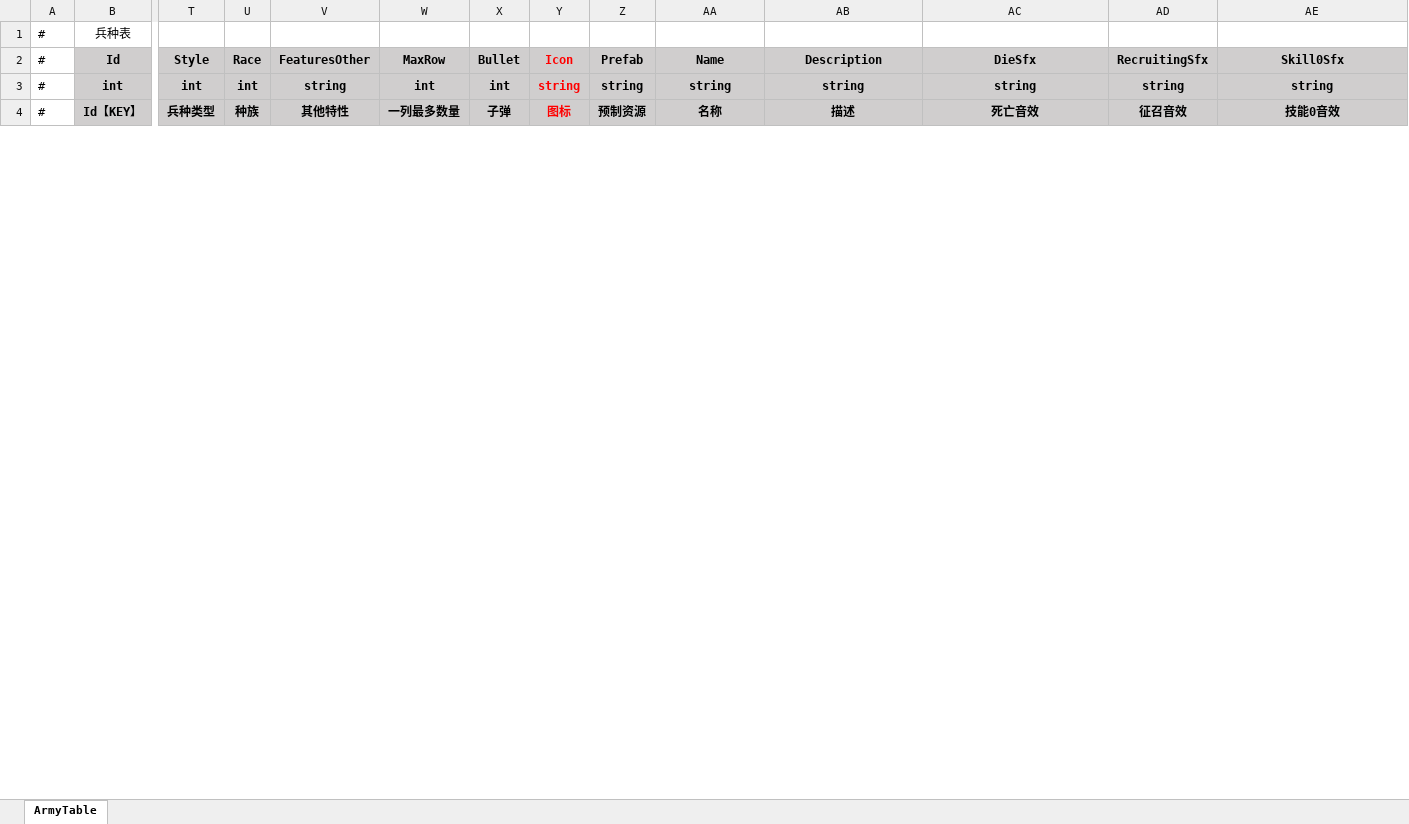
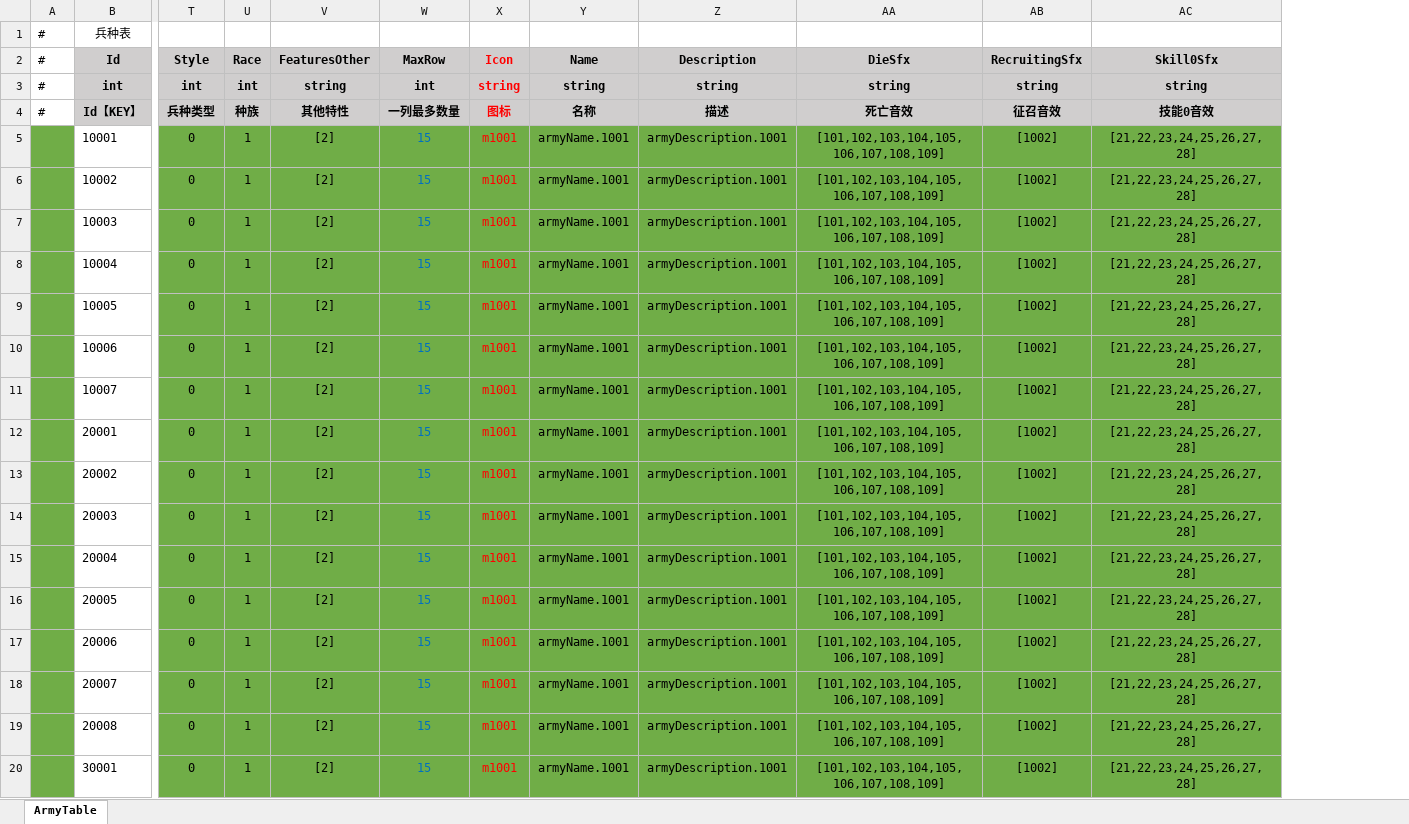
Before and after one commit to ShawnXiaoWork/DevToolBar, an Excel workbook: public/ArmyTable.xlsx, sheet ArmyTable, drawn as a sheet; only a part is shown, gaps mark what is left out; values as stored, in another font and other column widths than the file's, no borders; removed rows and columns are numbered as before the commit, all else as after; rows hold the shown columns only; the diff covers the shown part only; the diff names each change by its address in the sheet, - before the commit and + after, or states it on an @@ line.

```diff
--- a/public/ArmyTable.xlsx (sheet ArmyTable)
+++ b/public/ArmyTable.xlsx (sheet ArmyTable)
-column X (Bullet), rows 3-4: int | 子弹
-column Z (Prefab), rows 3-4: string | 预制资源
+row 5:  | 10001 | 0 | 1 | [2] | 15 | m1001 | armyName.1001 | armyDescription.1001 | [101,102,103,104,105,106,107,108,109] | [1002] | [21,22,23,24,25,26,27,28]
+row 6:  | 10002 | 0 | 1 | [2] | 15 | m1001 | armyName.1001 | armyDescription.1001 | [101,102,103,104,105,106,107,108,109] | [1002] | [21,22,23,24,25,26,27,28]
+row 7:  | 10003 | 0 | 1 | [2] | 15 | m1001 | armyName.1001 | armyDescription.1001 | [101,102,103,104,105,106,107,108,109] | [1002] | [21,22,23,24,25,26,27,28]
+row 8:  | 10004 | 0 | 1 | [2] | 15 | m1001 | armyName.1001 | armyDescription.1001 | [101,102,103,104,105,106,107,108,109] | [1002] | [21,22,23,24,25,26,27,28]
+row 9:  | 10005 | 0 | 1 | [2] | 15 | m1001 | armyName.1001 | armyDescription.1001 | [101,102,103,104,105,106,107,108,109] | [1002] | [21,22,23,24,25,26,27,28]
+row 10:  | 10006 | 0 | 1 | [2] | 15 | m1001 | armyName.1001 | armyDescription.1001 | [101,102,103,104,105,106,107,108,109] | [1002] | [21,22,23,24,25,26,27,28]
+row 11:  | 10007 | 0 | 1 | [2] | 15 | m1001 | armyName.1001 | armyDescription.1001 | [101,102,103,104,105,106,107,108,109] | [1002] | [21,22,23,24,25,26,27,28]
+row 12:  | 20001 | 0 | 1 | [2] | 15 | m1001 | armyName.1001 | armyDescription.1001 | [101,102,103,104,105,106,107,108,109] | [1002] | [21,22,23,24,25,26,27,28]
+row 13:  | 20002 | 0 | 1 | [2] | 15 | m1001 | armyName.1001 | armyDescription.1001 | [101,102,103,104,105,106,107,108,109] | [1002] | [21,22,23,24,25,26,27,28]
+row 14:  | 20003 | 0 | 1 | [2] | 15 | m1001 | armyName.1001 | armyDescription.1001 | [101,102,103,104,105,106,107,108,109] | [1002] | [21,22,23,24,25,26,27,28]
+row 15:  | 20004 | 0 | 1 | [2] | 15 | m1001 | armyName.1001 | armyDescription.1001 | [101,102,103,104,105,106,107,108,109] | [1002] | [21,22,23,24,25,26,27,28]
+row 16:  | 20005 | 0 | 1 | [2] | 15 | m1001 | armyName.1001 | armyDescription.1001 | [101,102,103,104,105,106,107,108,109] | [1002] | [21,22,23,24,25,26,27,28]
+row 17:  | 20006 | 0 | 1 | [2] | 15 | m1001 | armyName.1001 | armyDescription.1001 | [101,102,103,104,105,106,107,108,109] | [1002] | [21,22,23,24,25,26,27,28]
+row 18:  | 20007 | 0 | 1 | [2] | 15 | m1001 | armyName.1001 | armyDescription.1001 | [101,102,103,104,105,106,107,108,109] | [1002] | [21,22,23,24,25,26,27,28]
+row 19:  | 20008 | 0 | 1 | [2] | 15 | m1001 | armyName.1001 | armyDescription.1001 | [101,102,103,104,105,106,107,108,109] | [1002] | [21,22,23,24,25,26,27,28]
+row 20:  | 30001 | 0 | 1 | [2] | 15 | m1001 | armyName.1001 | armyDescription.1001 | [101,102,103,104,105,106,107,108,109] | [1002] | [21,22,23,24,25,26,27,28]
```
Also changed, not shown: 24 added rows elsewhere in this sheet, formulas that keep their value, 6 other files.
